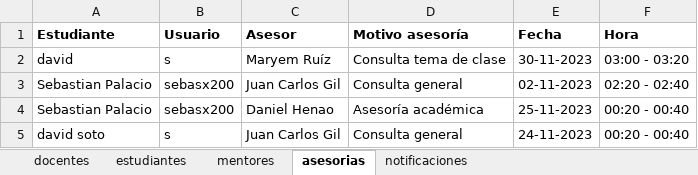
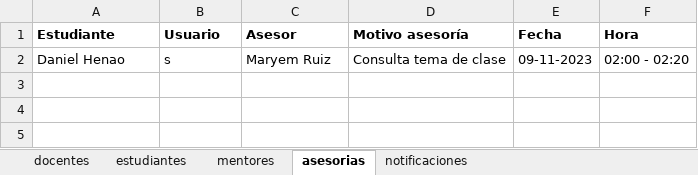
Before and after one commit to sebasx200/PPI_ConexionU, an Excel workbook: src/main/resources/datos/registros.xlsx, sheet asesorias, drawn as a sheet; values as stored, in another font and other column widths than the file's, no borders; the diff names each change by its address in the sheet, - before the commit and + after, or states it on an @@ line.

```diff
--- a/src/main/resources/datos/registros.xlsx (sheet asesorias)
+++ b/src/main/resources/datos/registros.xlsx (sheet asesorias)
-A2 (Estudiante): david
+A2 (Estudiante): Daniel Henao
-C2 (Asesor): Maryem Ruíz
+C2 (Asesor): Maryem Ruiz
-E2 (Fecha): 30-11-2023
+E2 (Fecha): 09-11-2023
-F2 (Hora): 03:00 - 03:20
+F2 (Hora): 02:00 - 02:20
-row 3: Sebastian Palacio | sebasx200 | Juan Carlos Gil | Consulta general | 02-11-2023 | 02:20 - 02:40
-row 4: Sebastian Palacio | sebasx200 | Daniel Henao | Asesoría académica | 25-11-2023 | 00:20 - 00:40
-row 5: david soto | s | Juan Carlos Gil | Consulta general | 24-11-2023 | 00:20 - 00:40
```
Also changed, not shown: sheet estudiantes, sheet docentes, sheet mentores, 5 other files.
